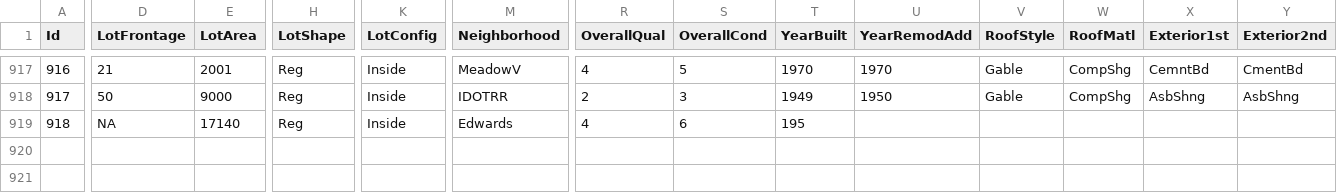
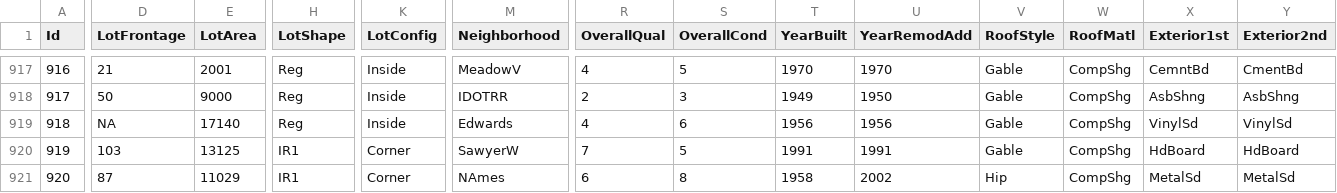
Before and after one commit to alioaza/-Architicture-Seminars-Msc-2nd-, a CSV file: train.csv, drawn as a sheet; only a part is shown, gaps mark what is left out; addresses are those after the commit; rows hold the shown columns only; the diff covers the shown part only; the diff names each change by its address in the sheet, - before the commit and + after, or states it on an @@ line.

```diff
--- a/train.csv
+++ b/train.csv
+row 919: 918 | NA | 17140 | Reg | Inside | Edwards | 4 | 6 | 1956 | 1956 | Gable | CompShg | VinylSd | VinylSd
+row 920: 919 | 103 | 13125 | IR1 | Corner | SawyerW | 7 | 5 | 1991 | 1991 | Gable | CompShg | HdBoard | HdBoard
@@ column A (Id) renumbered from row 921 down @@
-D921 (LotFrontage): NA
+D921 (LotFrontage): 87
-E921 (LotArea): 17140
+E921 (LotArea): 11029
-H921 (LotShape): Reg
+H921 (LotShape): IR1
-K921 (LotConfig): Inside
+K921 (LotConfig): Corner
-M921 (Neighborhood): Edwards
+M921 (Neighborhood): NAmes
-R921 (OverallQual): 4
+R921 (OverallQual): 6
-S921 (OverallCond): 6
+S921 (OverallCond): 8
-T921 (YearBuilt): 195
+T921 (YearBuilt): 1958
-U921 (YearRemodAdd): (empty)
+U921 (YearRemodAdd): 2002
-V921 (RoofStyle): (empty)
+V921 (RoofStyle): Hip
-W921 (RoofMatl): (empty)
+W921 (RoofMatl): CompShg
-X921 (Exterior1st): (empty)
+X921 (Exterior1st): MetalSd
-Y921 (Exterior2nd): (empty)
+Y921 (Exterior2nd): MetalSd
```
Also changed, not shown: 5 edited cells elsewhere in this file.
